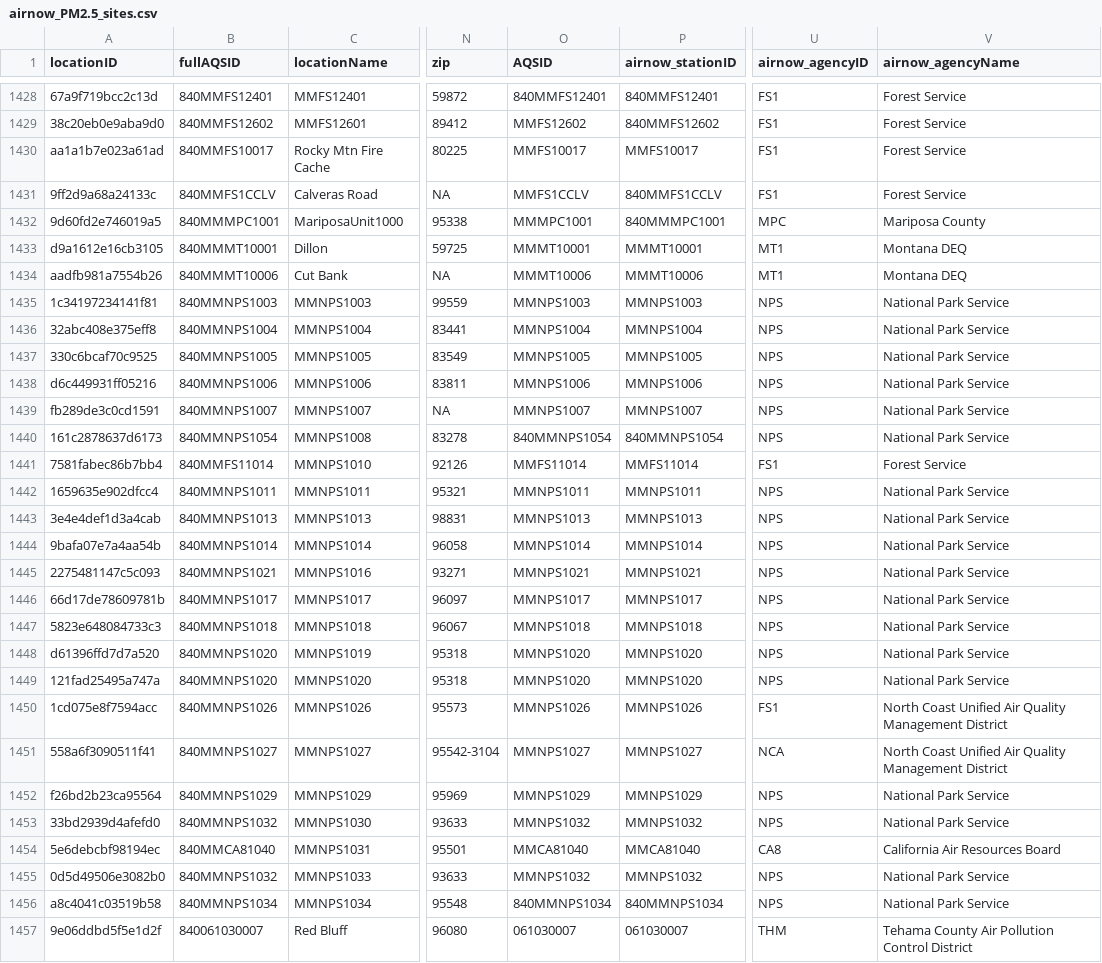
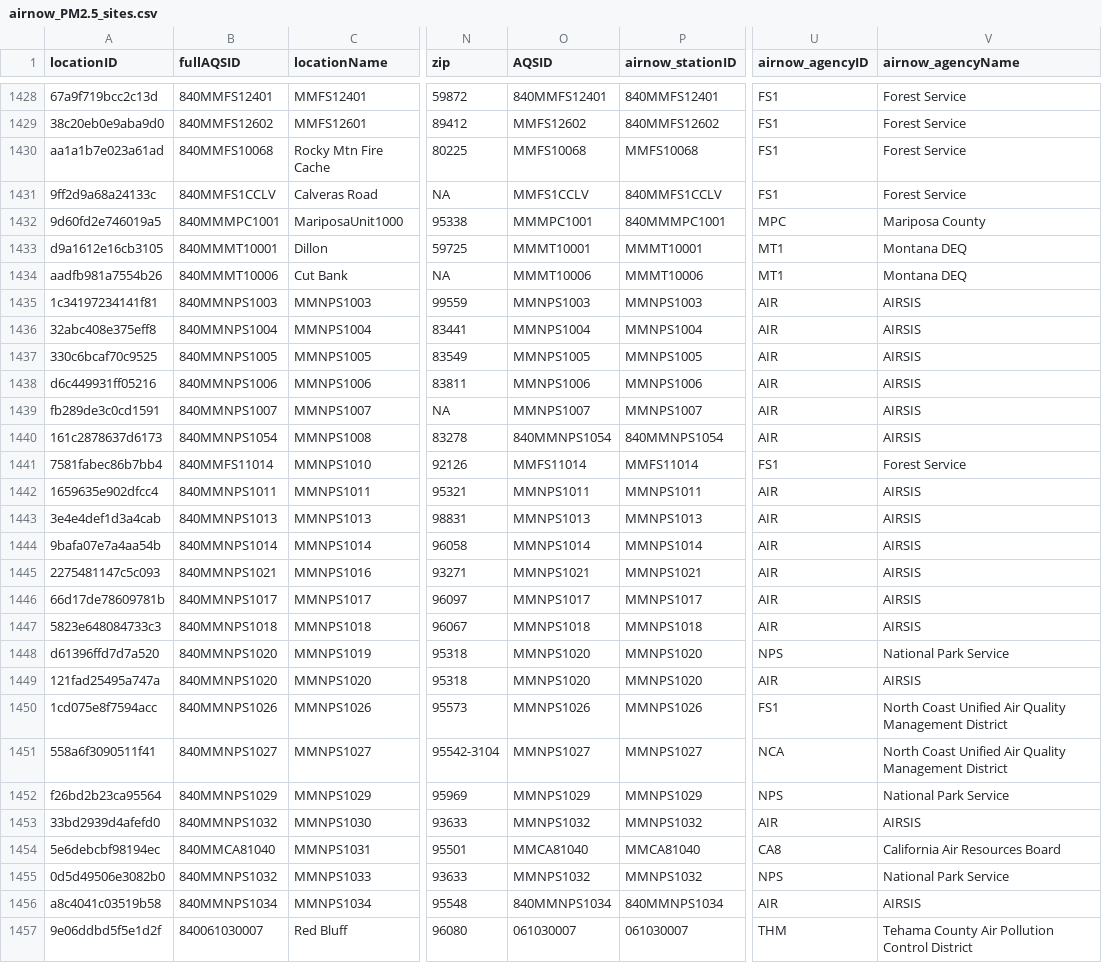
Before and after one commit to pnwairfire/known-locations, a CSV file: AirNow/airnow_PM2.5_sites.csv, drawn as a sheet; only a part is shown, gaps mark what is left out; the diff covers the shown part only; the diff names each change by its address in the sheet, - before the commit and + after, or states it on an @@ line.

```diff
--- a/AirNow/airnow_PM2.5_sites.csv
+++ b/AirNow/airnow_PM2.5_sites.csv
-B1430 (fullAQSID): 840MMFS10017
+B1430 (fullAQSID): 840MMFS10068
-O1430 (AQSID): MMFS10017
+O1430 (AQSID): MMFS10068
-P1430 (airnow_stationID): MMFS10017
+P1430 (airnow_stationID): MMFS10068
-U1435:U1440 (airnow_agencyID): NPS
+U1435:U1440 (airnow_agencyID): AIR
-V1435:V1440 (airnow_agencyName): National Park Service
+V1435:V1440 (airnow_agencyName): AIRSIS
-U1442:U1447 (airnow_agencyID): NPS
+U1442:U1447 (airnow_agencyID): AIR
-V1442:V1447 (airnow_agencyName): National Park Service
+V1442:V1447 (airnow_agencyName): AIRSIS
-U1449 (airnow_agencyID): NPS
+U1449 (airnow_agencyID): AIR
-V1449 (airnow_agencyName): National Park Service
+V1449 (airnow_agencyName): AIRSIS
-U1453 (airnow_agencyID): NPS
+U1453 (airnow_agencyID): AIR
-V1453 (airnow_agencyName): National Park Service
+V1453 (airnow_agencyName): AIRSIS
-U1456 (airnow_agencyID): NPS
+U1456 (airnow_agencyID): AIR
-V1456 (airnow_agencyName): National Park Service
+V1456 (airnow_agencyName): AIRSIS
```
Also changed, not shown: 2 added rows and 56 edited cells elsewhere in this file, AIRSIS/airsis_PM2.5_sites_1000.csv, WRCC/wrcc_PM2.5_sites_1000.csv, 9 other files.
